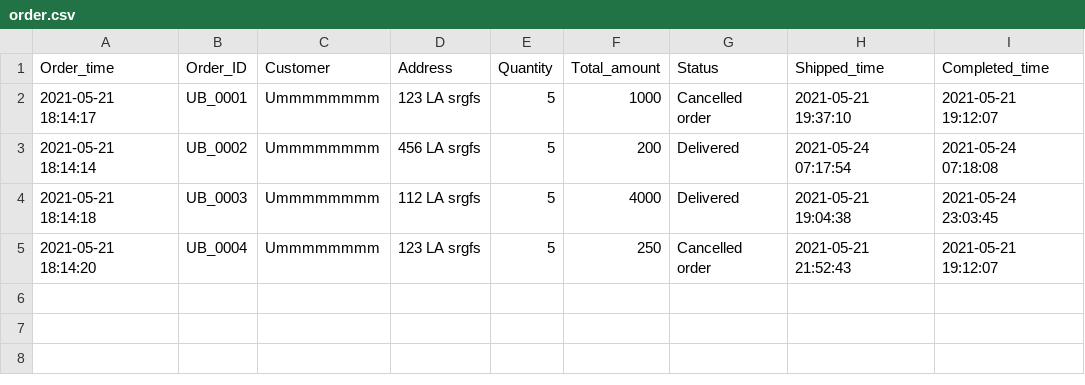
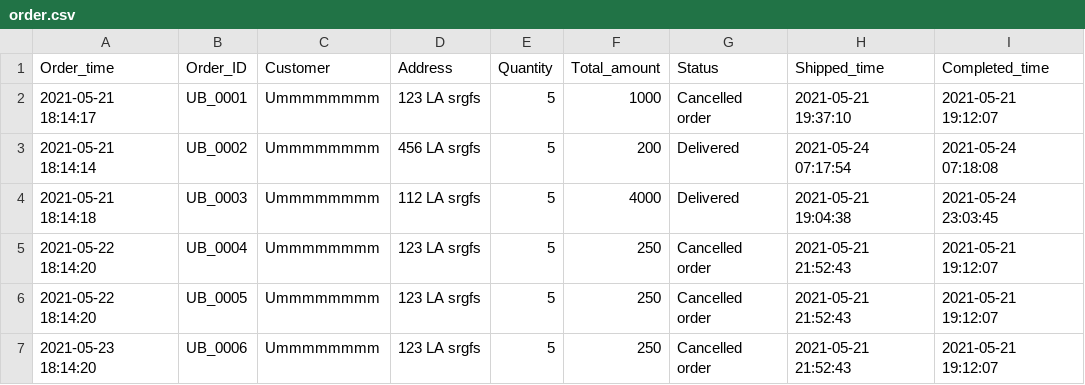
Before and after one commit to kuroisep/Unknown-Bookstore-Application, a CSV file: UnknownShop/database/order.csv, drawn as a sheet.

```diff
--- a/UnknownShop/database/order.csv
+++ b/UnknownShop/database/order.csv
@@ -4,2 +4,4 @@ Order_time,Order_ID,Customer,Address,Quantity,Total_amount,Status,Shipped_time,C
 2021-05-21 18:14:18,UB_0003,Ummmmmmmm,112 LA srgfs,5,4000,Delivered,2021-05-21 19:04:38,2021-05-24 23:03:45
-2021-05-21 18:14:20,UB_0004,Ummmmmmmm,123 LA srgfs,5,250,Cancelled order,2021-05-21 21:52:43,2021-05-21 19:12:07
+2021-05-22 18:14:20,UB_0004,Ummmmmmmm,123 LA srgfs,5,250,Cancelled order,2021-05-21 21:52:43,2021-05-21 19:12:07
+2021-05-22 18:14:20,UB_0005,Ummmmmmmm,123 LA srgfs,5,250,Cancelled order,2021-05-21 21:52:43,2021-05-21 19:12:07
+2021-05-23 18:14:20,UB_0006,Ummmmmmmm,123 LA srgfs,5,250,Cancelled order,2021-05-21 21:52:43,2021-05-21 19:12:07
```
Also changed, not shown: 1 other file.
